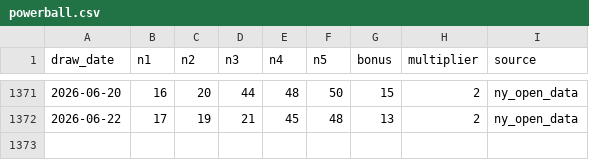
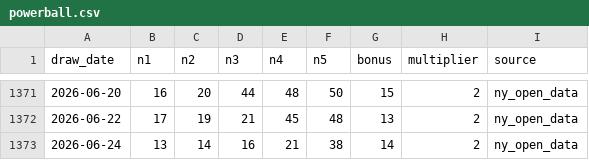
Before and after one commit to currygohan/currygohan-predictor, a CSV file: data/powerball.csv, drawn as a sheet; only a part is shown, gaps mark what is left out.

```diff
--- a/data/powerball.csv
+++ b/data/powerball.csv
@@ -1372 +1372,2 @@ draw_date,n1,n2,n3,n4,n5,bonus,multiplier,source
 2026-06-22,17,19,21,45,48,13,2,ny_open_data
+2026-06-24,13,14,16,21,38,14,2,ny_open_data
```
Also changed, not shown: data/prediction_history.csv.
